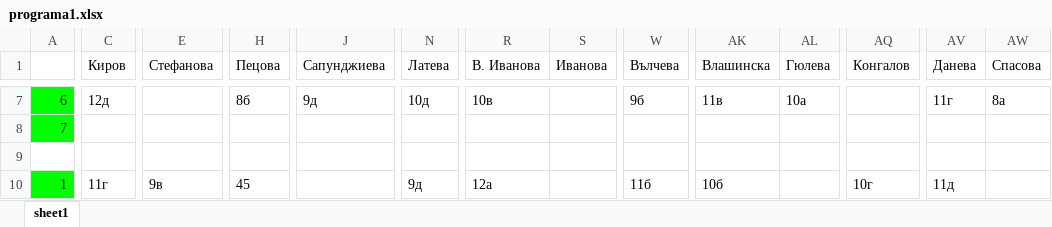
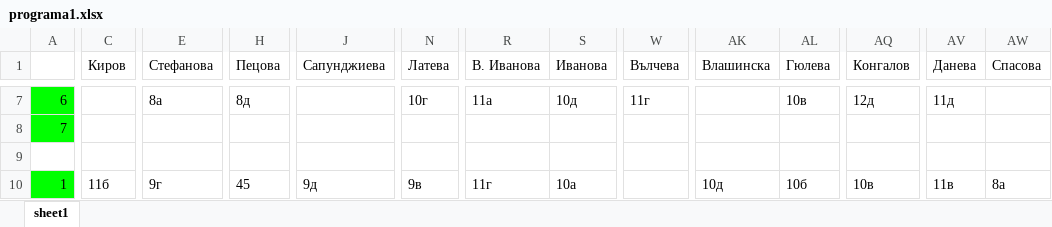
Before and after one commit to StoyanMalinin/SchoolManager, an Excel workbook: SchoolManager/bin/Release/netcoreapp3.1/programa1.xlsx, sheet sheet1, drawn as a sheet; only a part is shown, gaps mark what is left out; values as stored, in another font and other column widths than the file's, no borders; the diff covers the shown part only; the diff names each change by its address in the sheet, - before the commit and + after, or states it on an @@ line.

```diff
--- a/SchoolManager/bin/Release/netcoreapp3.1/programa1.xlsx (sheet sheet1)
+++ b/SchoolManager/bin/Release/netcoreapp3.1/programa1.xlsx (sheet sheet1)
-C7 (Киров): 12д
+C7 (Киров): (empty)
-E7 (Стефанова): (empty)
+E7 (Стефанова): 8а
-H7 (Пецова): 8б
+H7 (Пецова): 8д
-J7 (Сапунджиева): 9д
+J7 (Сапунджиева): (empty)
-N7 (Латева): 10д
+N7 (Латева): 10г
-R7 (В. Иванова): 10в
+R7 (В. Иванова): 11а
-S7 (Иванова): (empty)
+S7 (Иванова): 10д
-W7 (Вълчева): 9б
+W7 (Вълчева): 11г
-AK7 (Влашинска): 11в
+AK7 (Влашинска): (empty)
-AL7 (Гюлева): 10а
+AL7 (Гюлева): 10в
-AQ7 (Конгалов): (empty)
+AQ7 (Конгалов): 12д
-AV7 (Данева): 11г
+AV7 (Данева): 11д
-AW7 (Спасова): 8а
+AW7 (Спасова): (empty)
-C10 (Киров): 11г
+C10 (Киров): 11б
-E10 (Стефанова): 9в
+E10 (Стефанова): 9г
-J10 (Сапунджиева): (empty)
+J10 (Сапунджиева): 9д
-N10 (Латева): 9д
+N10 (Латева): 9в
-R10 (В. Иванова): 12а
+R10 (В. Иванова): 11г
-S10 (Иванова): (empty)
+S10 (Иванова): 10а
-W10 (Вълчева): 11б
+W10 (Вълчева): (empty)
-AK10 (Влашинска): 10б
+AK10 (Влашинска): 10д
-AL10 (Гюлева): (empty)
+AL10 (Гюлева): 10б
-AQ10 (Конгалов): 10г
+AQ10 (Конгалов): 10в
-AV10 (Данева): 11д
+AV10 (Данева): 11в
-AW10 (Спасова): (empty)
+AW10 (Спасова): 8а
```
Also changed, not shown: 13 added rows, 13 removed rows and 450 edited cells elsewhere in this sheet, 50 other files.
